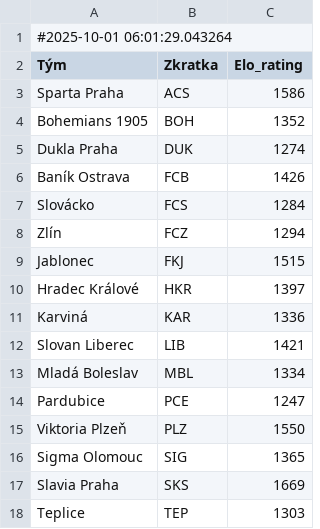
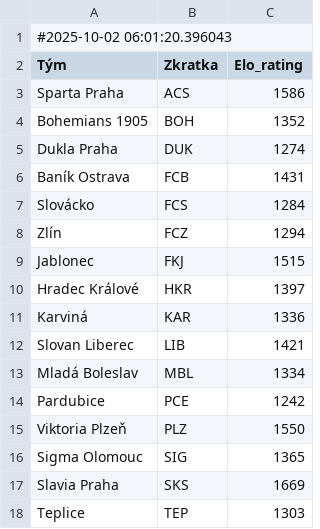
Before and after one commit to zlebuh/fantasy, a CSV file: elo.csv, drawn as a sheet.

```diff
--- a/elo.csv
+++ b/elo.csv
@@ -1,2 +1,2 @@
-#2025-10-01 06:01:29.043264
+#2025-10-02 06:01:20.396043
 Tým,Zkratka,Elo_rating
@@ -5,3 +5,3 @@ Bohemians 1905,BOH,1352
 Dukla Praha,DUK,1274
-Baník Ostrava,FCB,1426
+Baník Ostrava,FCB,1431
 Slovácko,FCS,1284
@@ -13,3 +13,3 @@ Slovan Liberec,LIB,1421
 Mladá Boleslav,MBL,1334
-Pardubice,PCE,1247
+Pardubice,PCE,1242
 Viktoria Plzeň,PLZ,1550
```
